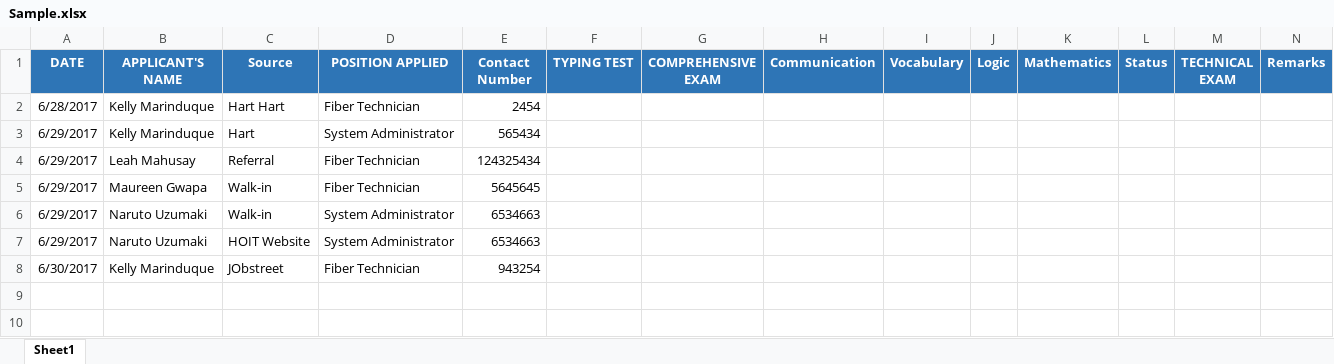
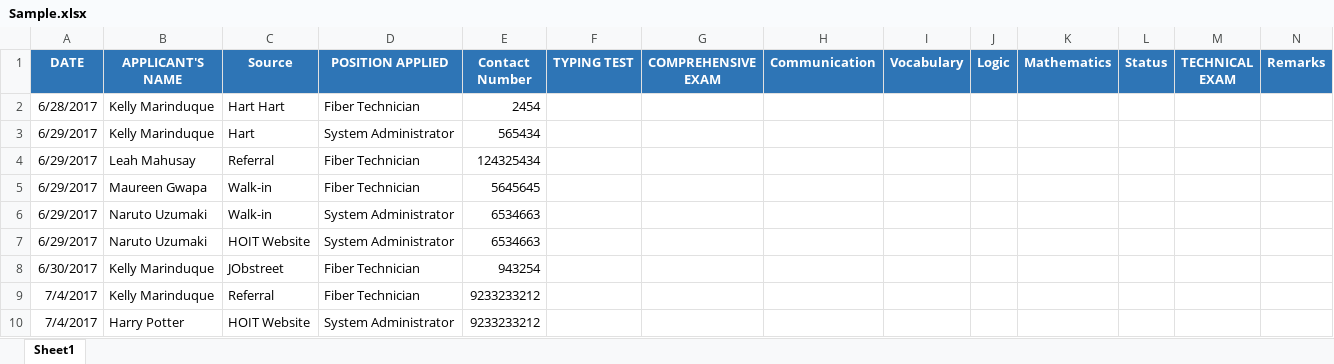
Before and after one commit to baishie/WebApp, an Excel workbook: Sample.xlsx, sheet Sheet1, drawn as a sheet; values as stored, in another font and other column widths than the file's, no borders; the diff names each change by its address in the sheet, - before the commit and + after, or states it on an @@ line.

```diff
--- a/Sample.xlsx (sheet Sheet1)
+++ b/Sample.xlsx (sheet Sheet1)
+row 9: 7/4/2017 | Kelly Marinduque | Referral | Fiber Technician | 9233233212
+row 10: 7/4/2017 | Harry Potter | HOIT Website | System Administrator | 9233233212
```
Also changed, not shown: 17 other files.
